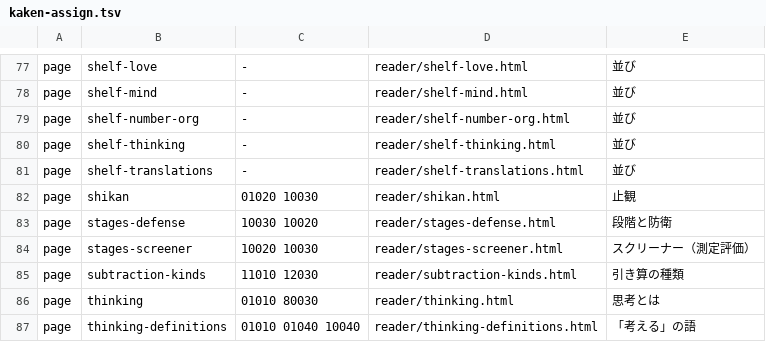
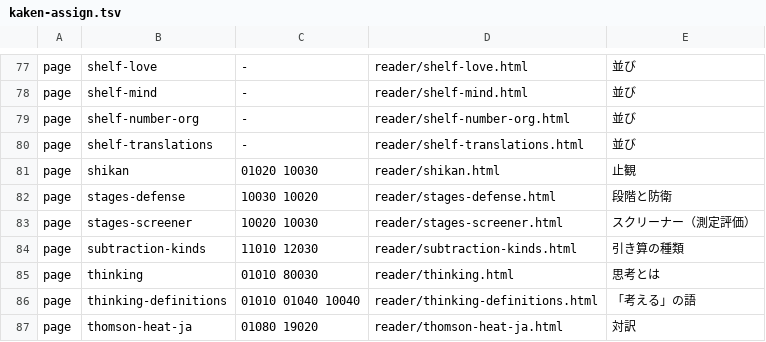
Before and after one commit to uminomae/project-design-theory, a TSV file: docs/release-stages/kaken-assign.tsv, drawn as a sheet; only a part is shown, gaps mark what is left out; the shorter side is filled out with more unchanged rows; the diff names each change by its address in the sheet, - before the commit and + after, or states it on an @@ line.

```diff
--- a/docs/release-stages/kaken-assign.tsv
+++ b/docs/release-stages/kaken-assign.tsv
-row 80: page | shelf-thinking | - | reader/shelf-thinking.html | 並び
```
Also changed, not shown: 24 other files.
